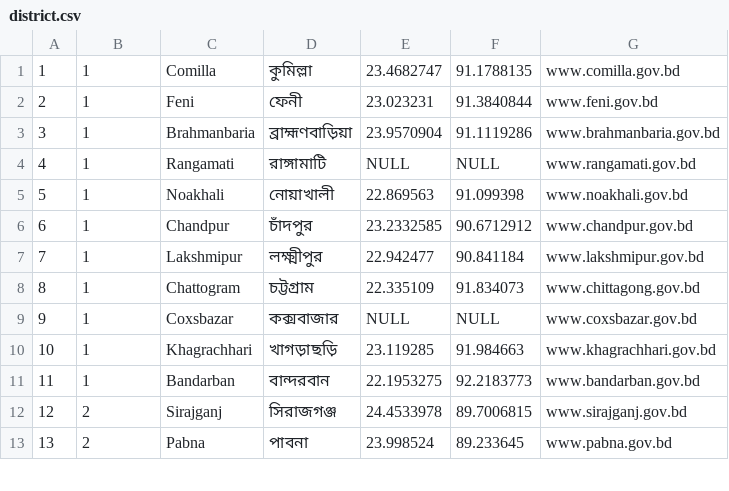
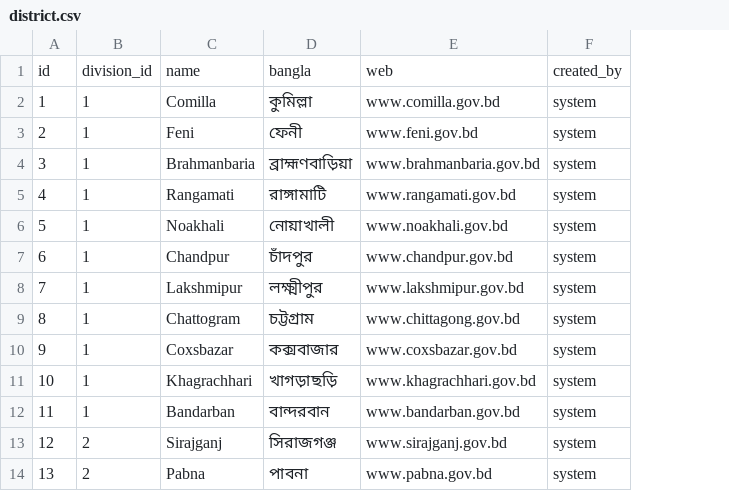
Before and after one commit to SHAFIQ-15049/cstl-erp-app, a CSV file: src/main/resources/config/liquibase/data/district.csv, drawn as a sheet; only a part is shown; removed rows and columns are numbered as before the commit, all else as after; the diff names each change by its address in the sheet, - before the commit and + after, or states it on an @@ line.

Commit message:
division, district and thana data inserted

```diff
--- a/src/main/resources/config/liquibase/data/district.csv
+++ b/src/main/resources/config/liquibase/data/district.csv
-column E, rows 1-13: 23.4682747 | 23.023231 | 23.9570904 | NULL | 22.869563 | 23.2332585 | 22.942477 | 22.335109 | NULL | 23.119285 | 22.1953275 | 24.4533978 | 23.998524
-column F, rows 1-13: 91.1788135 | 91.3840844 | 91.1119286 | NULL | 91.099398 | 90.6712912 | 90.841184 | 91.834073 | NULL | 91.984663 | 92.2183773 | 89.7006815 | 89.233645
+column F, rows 2-14: all system
+row 1: id | division_id | name | bangla | web | created_by
```
Also changed, not shown: src/main/resources/config/liquibase/data/division.csv, src/main/resources/config/liquibase/data/thana.csv, 6 other files.
